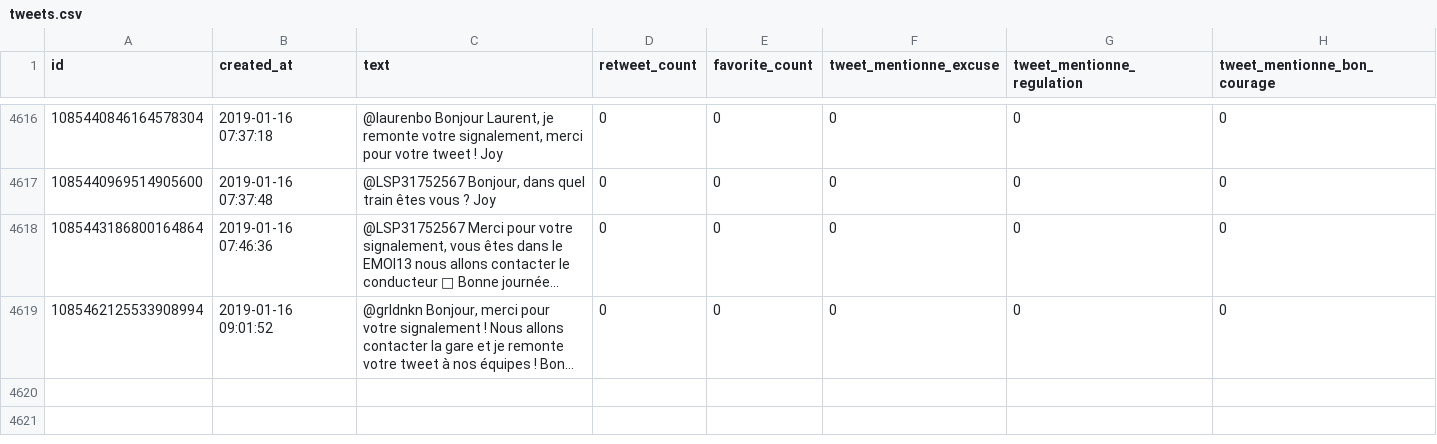
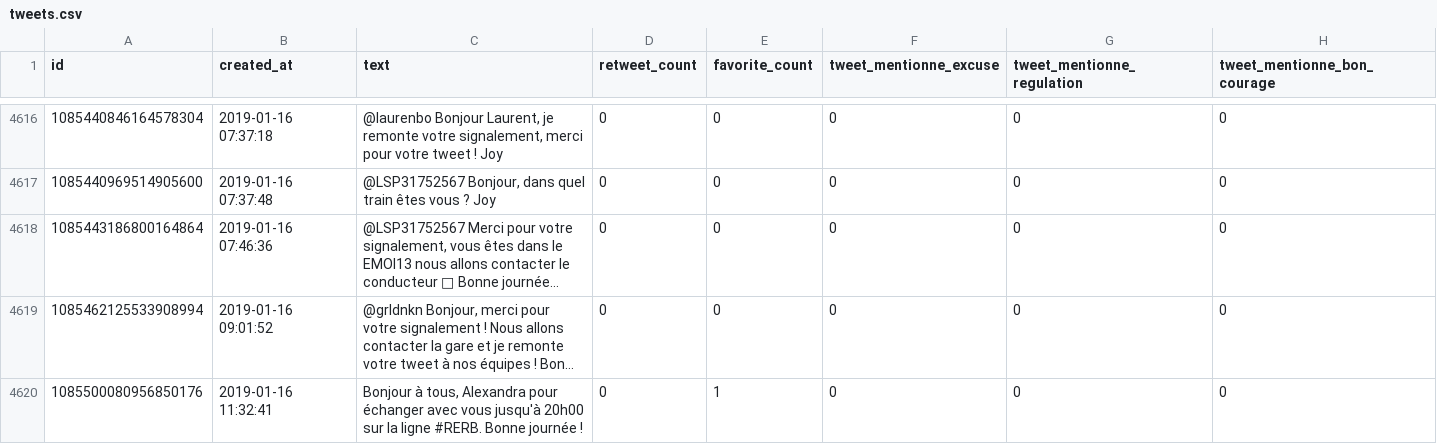
Before and after one commit to AntoineAugusti/tweets-rerb, a CSV file: tweets.csv, drawn as a sheet; only a part is shown, gaps mark what is left out; long unchanged cells end in …; the diff names each change by its address in the sheet, - before the commit and + after, or states it on an @@ line.

Commit message:
New tweets at 2019-01-16T12:00:39Z [skip ci]

```diff
--- a/tweets.csv
+++ b/tweets.csv
+row 4620: 1085500080956850176 | 2019-01-16 11:32:41 | Bonjour à tous, Alexandra pour échanger avec vous jusqu'à 20h00 sur la ligne #RERB. Bonne journée ! | 0 | 1 | 0 | 0 | 0
```
